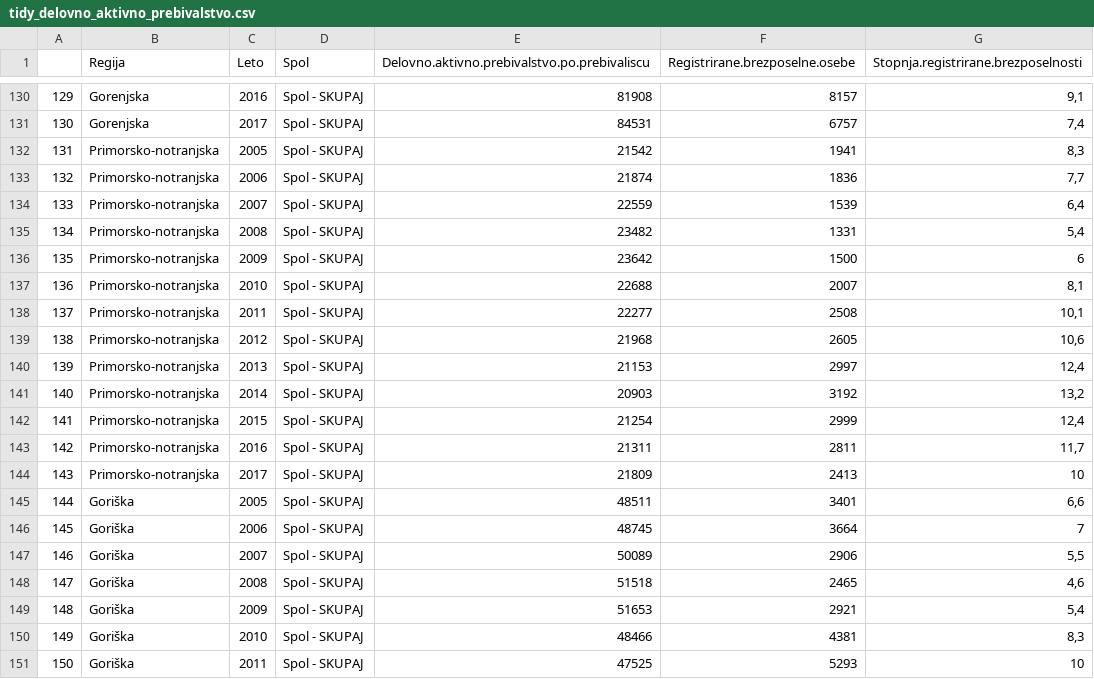
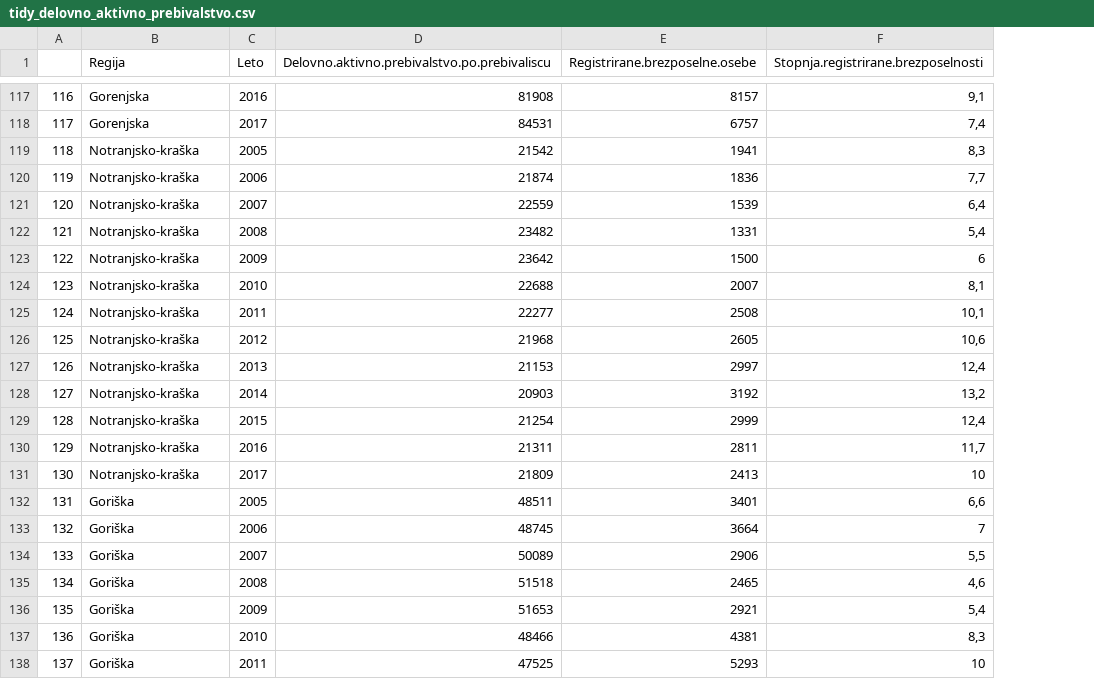
Before and after one commit to VojnomirPutin/APPR-2018-19, a CSV file: podatki/tidy_delovno_aktivno_prebivalstvo.csv, drawn as a sheet; only a part is shown, gaps mark what is left out; removed rows and columns are numbered as before the commit, all else as after; the diff covers the shown part only; the diff names each change by its address in the sheet, - before the commit and + after, or states it on an @@ line.

```diff
--- a/podatki/tidy_delovno_aktivno_prebivalstvo.csv
+++ b/podatki/tidy_delovno_aktivno_prebivalstvo.csv
-column D (Spol), rows 130-151: all Spol - SKUPAJ
@@ column A renumbered from row 2 down @@
-B119:B131 (Regija): Primorsko-notranjska
+B119:B131 (Regija): Notranjsko-kraška
```
Also changed, not shown: 13 removed rows and 13 edited cells elsewhere in this file, 7 other files.
